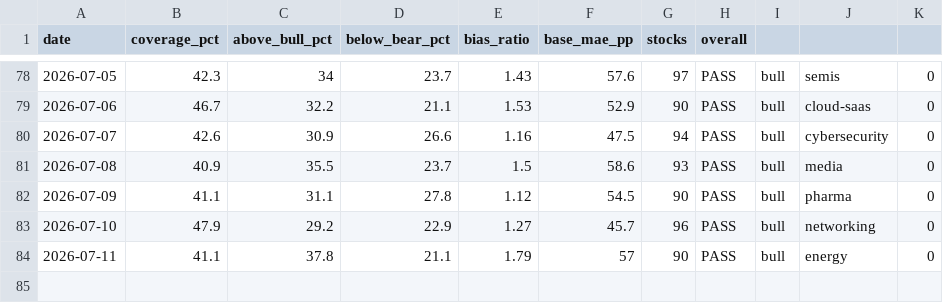
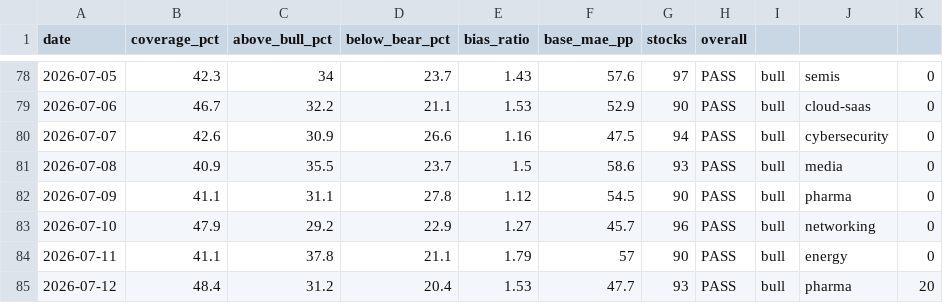
Before and after one commit to SunBear1/Njord, a CSV file: data/backtest-history.csv, drawn as a sheet; only a part is shown, gaps mark what is left out; the diff names each change by its address in the sheet, - before the commit and + after, or states it on an @@ line.

```diff
--- a/data/backtest-history.csv
+++ b/data/backtest-history.csv
+row 85: 2026-07-12 | 48.4 | 31.2 | 20.4 | 1.53 | 47.7 | 93 | PASS | bull | pharma | 20
```
